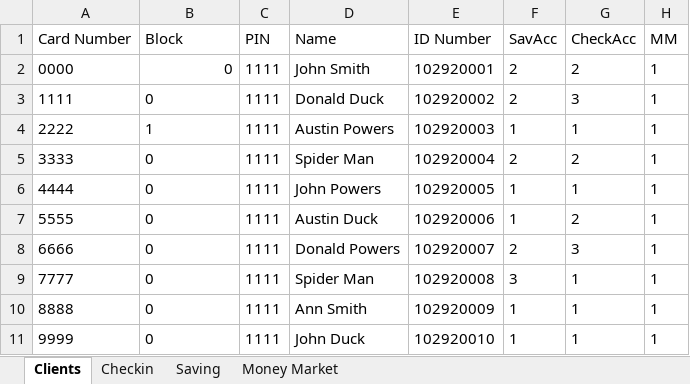
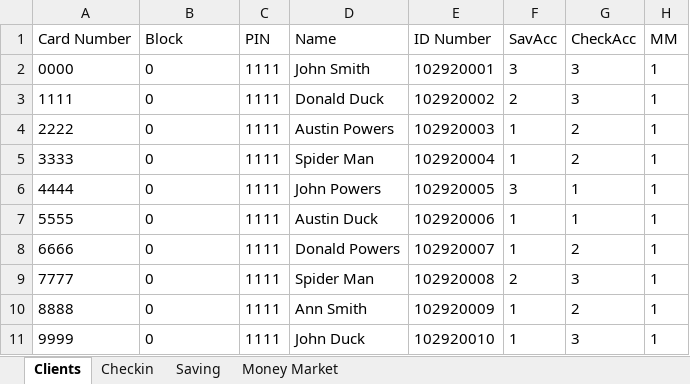
Before and after one commit to NargisUsman/ATM_Project, an Excel workbook: src/main/DataBase/ClientDataBase.xlsx, sheet Clients, drawn as a sheet; values as stored, in another font and other column widths than the file's, no borders; the diff names each change by its address in the sheet, - before the commit and + after, or states it on an @@ line.

```diff
--- a/src/main/DataBase/ClientDataBase.xlsx (sheet Clients)
+++ b/src/main/DataBase/ClientDataBase.xlsx (sheet Clients)
-B2 alignment: right
+B2 alignment: left
-F2 (SavAcc): 2
+F2 (SavAcc): 3
-G2 (CheckAcc): 2
+G2 (CheckAcc): 3
-B4 (Block): 1
+B4 (Block): 0
-G4 (CheckAcc): 1
+G4 (CheckAcc): 2
-F5 (SavAcc): 2
+F5 (SavAcc): 1
-F6 (SavAcc): 1
+F6 (SavAcc): 3
-G7 (CheckAcc): 2
+G7 (CheckAcc): 1
-F8 (SavAcc): 2
+F8 (SavAcc): 1
-G8 (CheckAcc): 3
+G8 (CheckAcc): 2
-F9 (SavAcc): 3
+F9 (SavAcc): 2
-G9 (CheckAcc): 1
+G9 (CheckAcc): 3
-G10 (CheckAcc): 1
+G10 (CheckAcc): 2
-G11 (CheckAcc): 1
+G11 (CheckAcc): 3
```
Also changed, not shown: sheet Checkin, sheet Saving, sheet Money Market, 4 other files.
